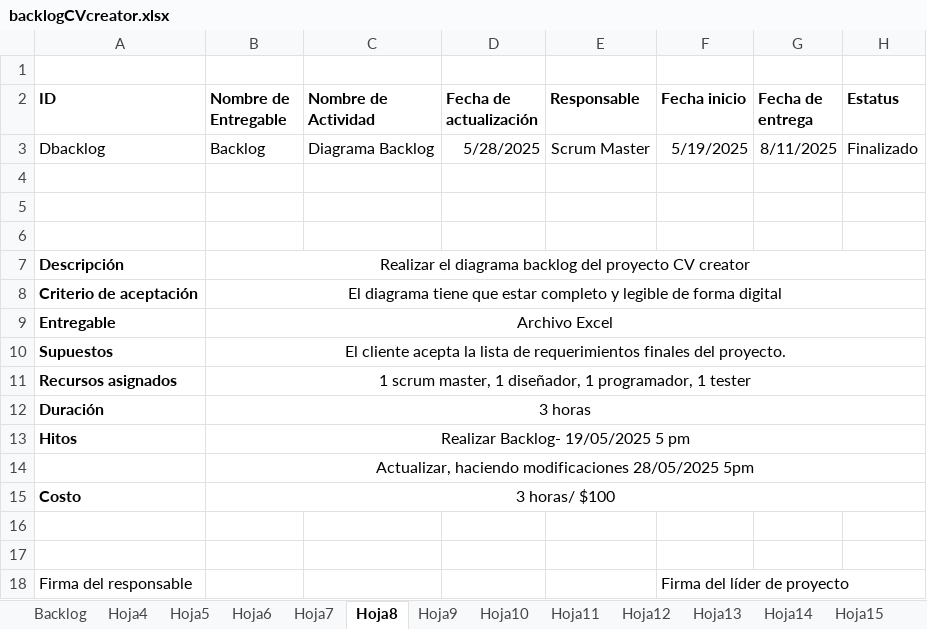
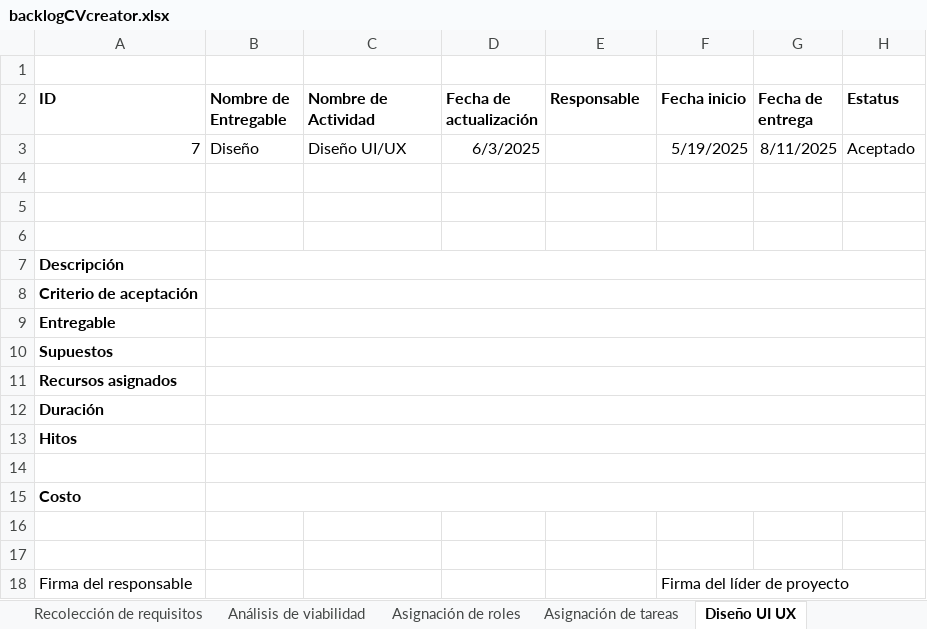
Before and after one commit to AndresBreceda/AdministracionHumberto, an Excel workbook: backlogCVcreator.xlsx, sheet Diseño UI UX, drawn as a sheet; values as stored, in another font and other column widths than the file's, no borders; charts and pictures not drawn; removed rows and columns are numbered as before the commit, all else as after; the diff names each change by its address in the sheet, - before the commit and + after, or states it on an @@ line.

```diff
--- a/backlogCVcreator.xlsx (sheet Diseño UI UX)
+++ b/backlogCVcreator.xlsx (sheet Diseño UI UX)
-sheet tab: Hoja4
+sheet tab: Recolección de requisitos
-sheet tab: Hoja5
+sheet tab: Análisis de viabilidad
-sheet tab: Hoja6
+sheet tab: Asignación de roles
-sheet tab: Hoja7
+sheet tab: Asignación de tareas
-sheet tab: Hoja8
+sheet tab: Diseño UI UX
-row 3: Dbacklog | Backlog | Diagrama Backlog | 5/28/2025 | Scrum Master | 5/19/2025 | 8/11/2025 | Finalizado
+row 3: 7 | Diseño | Diseño UI/UX | 6/3/2025 |  | 5/19/2025 | 8/11/2025 | Aceptado
-B7 (Nombre de Entregable): Realizar el diagrama backlog del proyecto CV creator
+B7 (Nombre de Entregable): (empty)
-B8 (Nombre de Entregable): El diagrama tiene que estar completo y legible de forma digital
+B8 (Nombre de Entregable): (empty)
-B9 (Nombre de Entregable): Archivo Excel
+B9 (Nombre de Entregable): (empty)
-B10 (Nombre de Entregable): El cliente acepta la lista de requerimientos finales del proyecto.
+B10 (Nombre de Entregable): (empty)
-B11 (Nombre de Entregable): 1 scrum master, 1 diseñador, 1 programador, 1 tester
+B11 (Nombre de Entregable): (empty)
-B12 (Nombre de Entregable): 3 horas
+B12 (Nombre de Entregable): (empty)
-B13 (Nombre de Entregable): Realizar Backlog- 19/05/2025 5 pm
+B13 (Nombre de Entregable): (empty)
-B14 (Nombre de Entregable): Actualizar, haciendo modificaciones 28/05/2025 5pm
+B14 (Nombre de Entregable): (empty)
-B15 (Nombre de Entregable): 3 horas/ $100
+B15 (Nombre de Entregable): (empty)
```
Also changed, not shown: sheet Asignación de roles, sheet Asignación de tareas, sheet Creación de mock-ups, sheet Mock-up presentación, sheet Mock-up 8 modelos de cv, sheet Mock-up rellenado de cv, 20 more sheets, other sheet tabs, charts or pictures.
